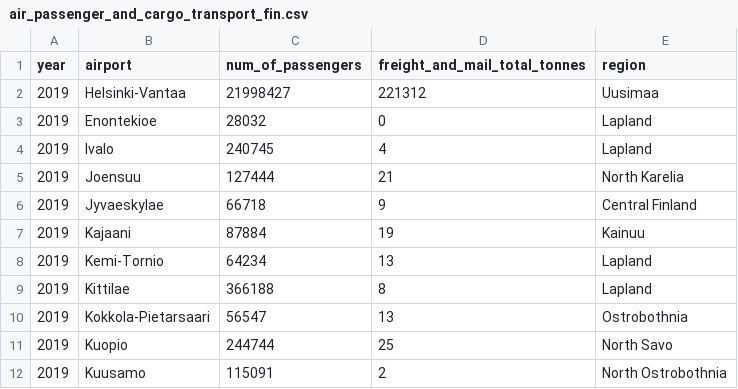
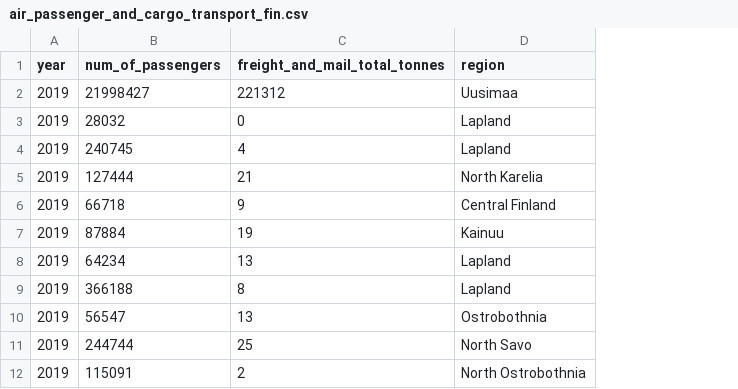
Before and after one commit to NaztyDomingo/Cityplanner_Tool, a CSV file: data/ml_supplementary_data/output/air_passenger_and_cargo_transport_fin.csv, drawn as a sheet; only a part is shown; the diff names each change by its address in the sheet, - before the commit and + after, or states it on an @@ line.

```diff
--- a/data/ml_supplementary_data/output/air_passenger_and_cargo_transport_fin.csv
+++ b/data/ml_supplementary_data/output/air_passenger_and_cargo_transport_fin.csv
-column B (airport), rows 2-12: Helsinki-Vantaa | Enontekioe | Ivalo | Joensuu | Jyvaeskylae | Kajaani | Kemi-Tornio | Kittilae | Kokkola-Pietarsaari | Kuopio | Kuusamo
```
Also changed, not shown: data/ml_supplementary_data/output/transportation_fin.csv, 1 other file.
